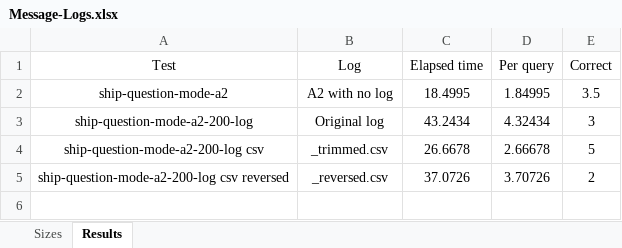
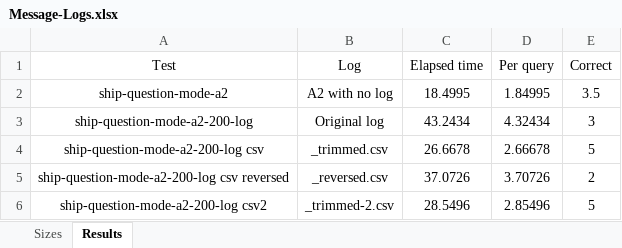
Before and after one commit to Center-for-Integrated-Cognition/pysoarlib, an Excel workbook: src/pysoarlib/connectors/language_model/templates/examples/ship/Message-Logs.xlsx, sheet Results, drawn as a sheet; values as stored, in another font and other column widths than the file's, no borders; the diff names each change by its address in the sheet, - before the commit and + after, or states it on an @@ line.

Commit message:
Reduced log file size for Mode A2 log
8/13/2025: Several versions of the message log for running history questions with the -a2-log version of the LLM system were created and tested. The one ending in _trimmed-2-csv seemed to get the same correct answers as the next larger one, but it is significantly smaller. A reference to that file is being left in the .json file.
Message-Logs.xslx gives some comparisons of these various files.

```diff
--- a/src/pysoarlib/connectors/language_model/templates/examples/ship/Message-Logs.xlsx (sheet Results)
+++ b/src/pysoarlib/connectors/language_model/templates/examples/ship/Message-Logs.xlsx (sheet Results)
+row 6: ship-question-mode-a2-200-log csv2 | _trimmed-2.csv | 28.5496 | 2.85496 | 5
```
Also changed, not shown: sheet Sizes, 7 other files.
